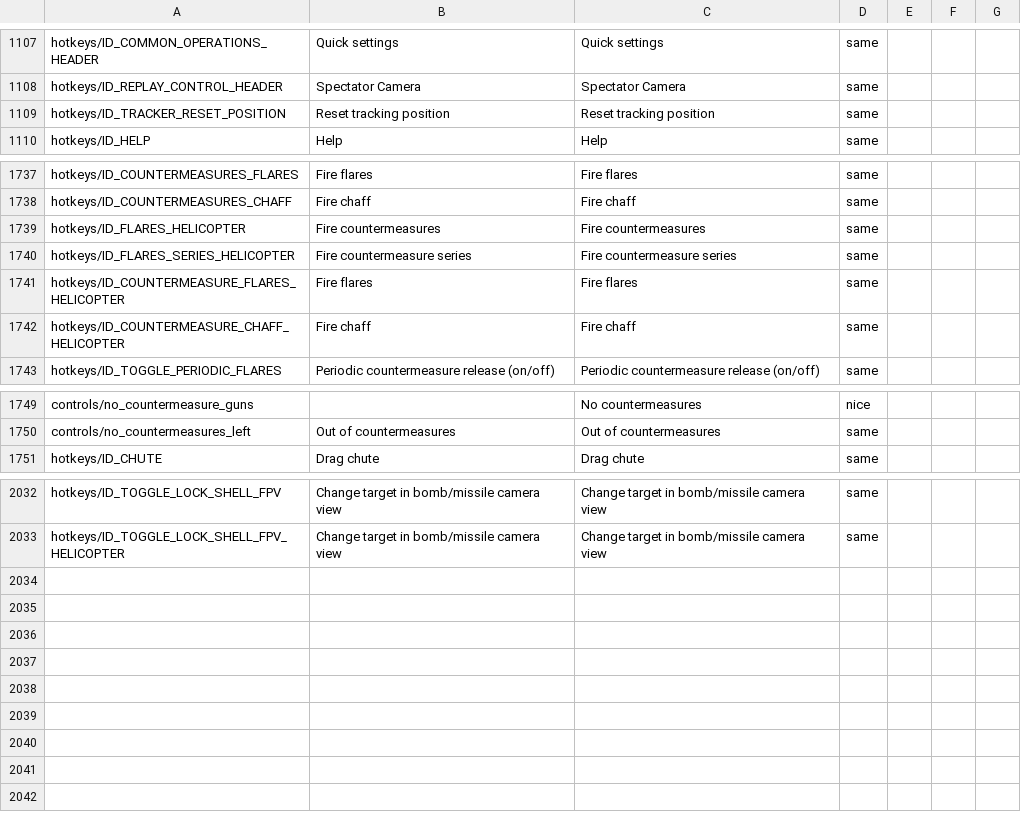
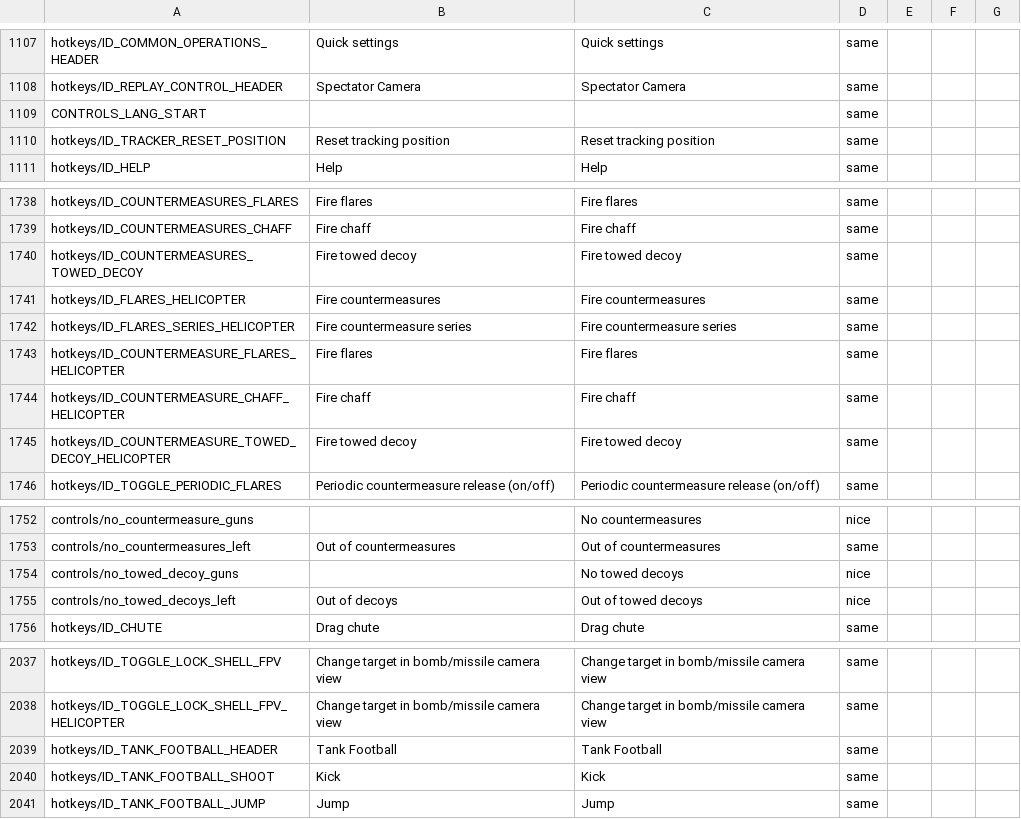
Before and after one commit to mikechuy/SCAM, a CSV file: controls.csv, drawn as a sheet; only a part is shown, gaps mark what is left out; the diff names each change by its address in the sheet, - before the commit and + after, or states it on an @@ line.

```diff
--- a/controls.csv
+++ b/controls.csv
+row 1109: CONTROLS_LANG_START |  |  | same
+row 1740: hotkeys/ID_COUNTERMEASURES_TOWED_DECOY | Fire towed decoy | Fire towed decoy | same
+row 1745: hotkeys/ID_COUNTERMEASURE_TOWED_DECOY_HELICOPTER | Fire towed decoy | Fire towed decoy | same
+row 1754: controls/no_towed_decoy_guns |  | No towed decoys | nice
+row 1755: controls/no_towed_decoys_left | Out of decoys | Out of towed decoys | nice
+row 2039: hotkeys/ID_TANK_FOOTBALL_HEADER | Tank Football | Tank Football | same
+row 2040: hotkeys/ID_TANK_FOOTBALL_SHOOT | Kick | Kick | same
+row 2041: hotkeys/ID_TANK_FOOTBALL_JUMP | Jump | Jump | same
```
Also changed, not shown: inf.csv, menu.csv, 7 other files.
